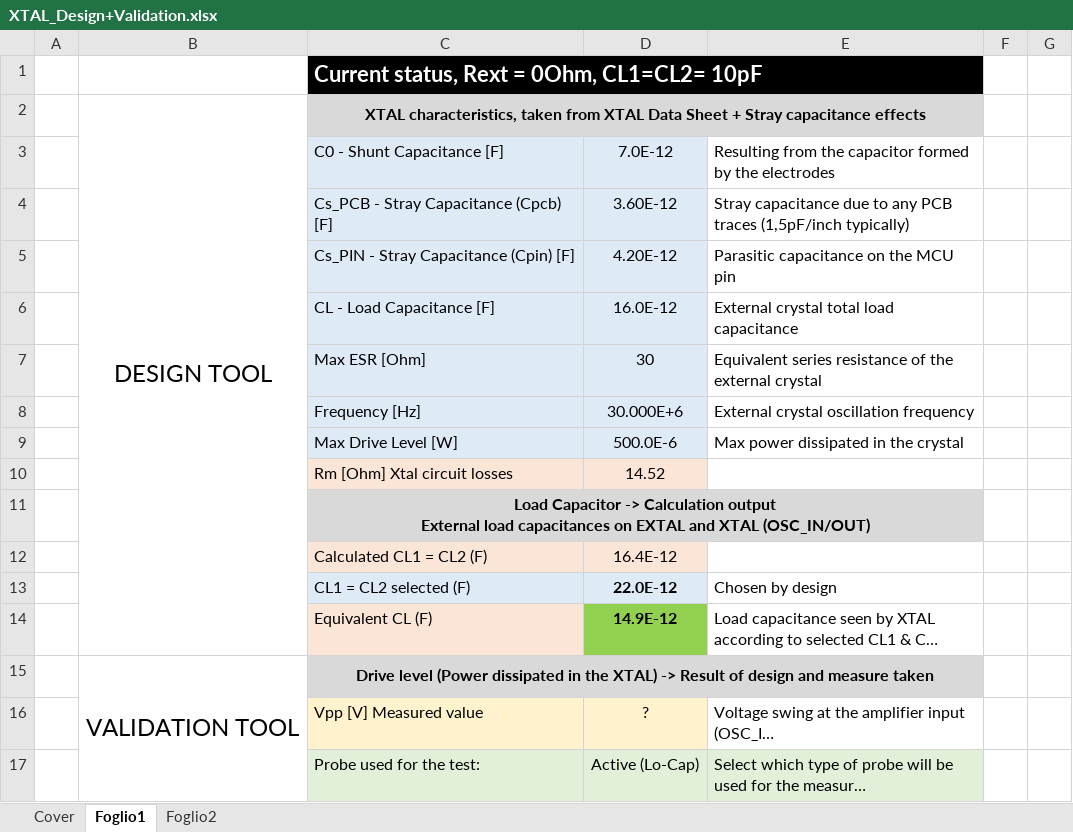
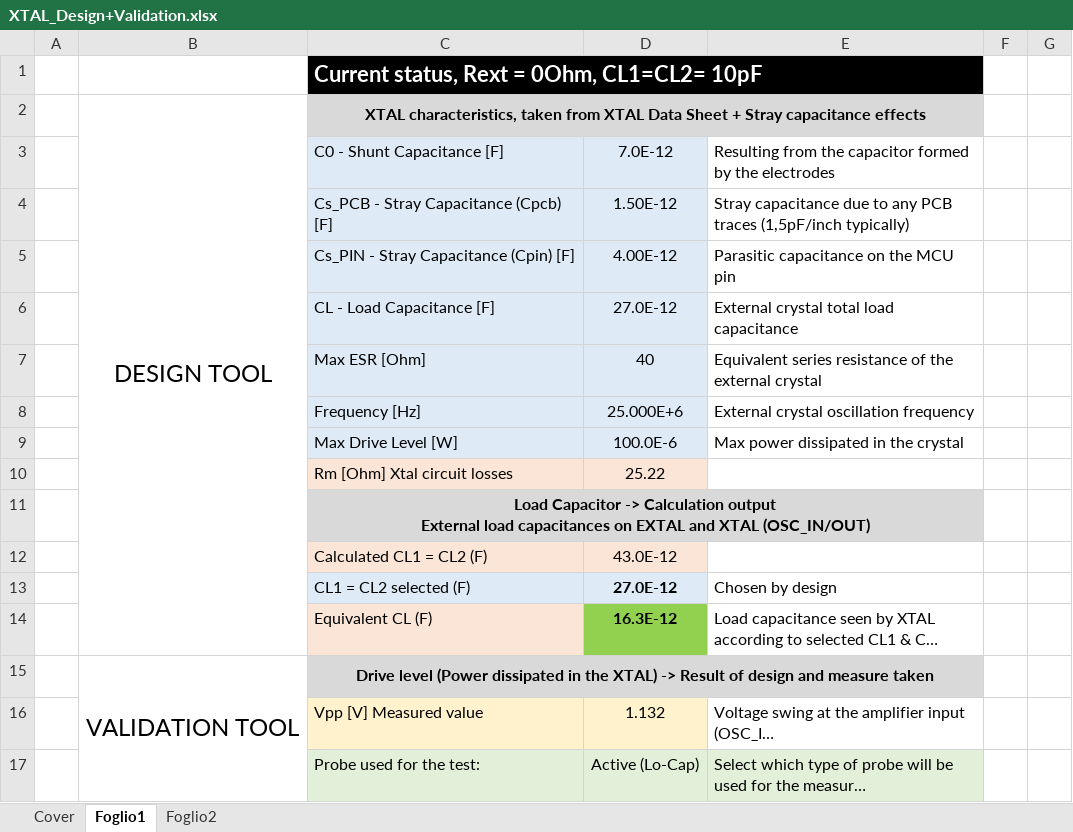
Before and after one commit to samuelorenz/Crystal-Calculator, an Excel workbook: Documenti/XTAL_Design+Validation.xlsx, sheet Foglio1, drawn as a sheet; only a part is shown; long unchanged cells end in …; values as stored, in another font and other column widths than the file's, no borders; charts and pictures and conditional formats not drawn; the diff covers the shown part only; the diff names each change by its address in the sheet, - before the commit and + after, or states it on an @@ line.

```diff
--- a/Documenti/XTAL_Design+Validation.xlsx (sheet Foglio1)
+++ b/Documenti/XTAL_Design+Validation.xlsx (sheet Foglio1)
-D4: 3.60E-12
+D4: 1.50E-12
-D5: 4.20E-12
+D5: 4.00E-12
-D6: 16.0E-12
+D6: 27.0E-12
-D7: 30
+D7: 40
-D8: 30.000E+6
+D8: 25.000E+6
-D9: 500.0E-6
+D9: 100.0E-6
-D10: 14.52
+D10: 25.22
-D12: 16.4E-12
+D12: 43.0E-12
-D13: 22.0E-12
+D13: 27.0E-12
-D14: 14.9E-12
+D14: 16.3E-12
-D16: ?
+D16: 1.132
```
Also changed, not shown: 10 edited cells elsewhere in this sheet, charts or pictures, 1 other file.
